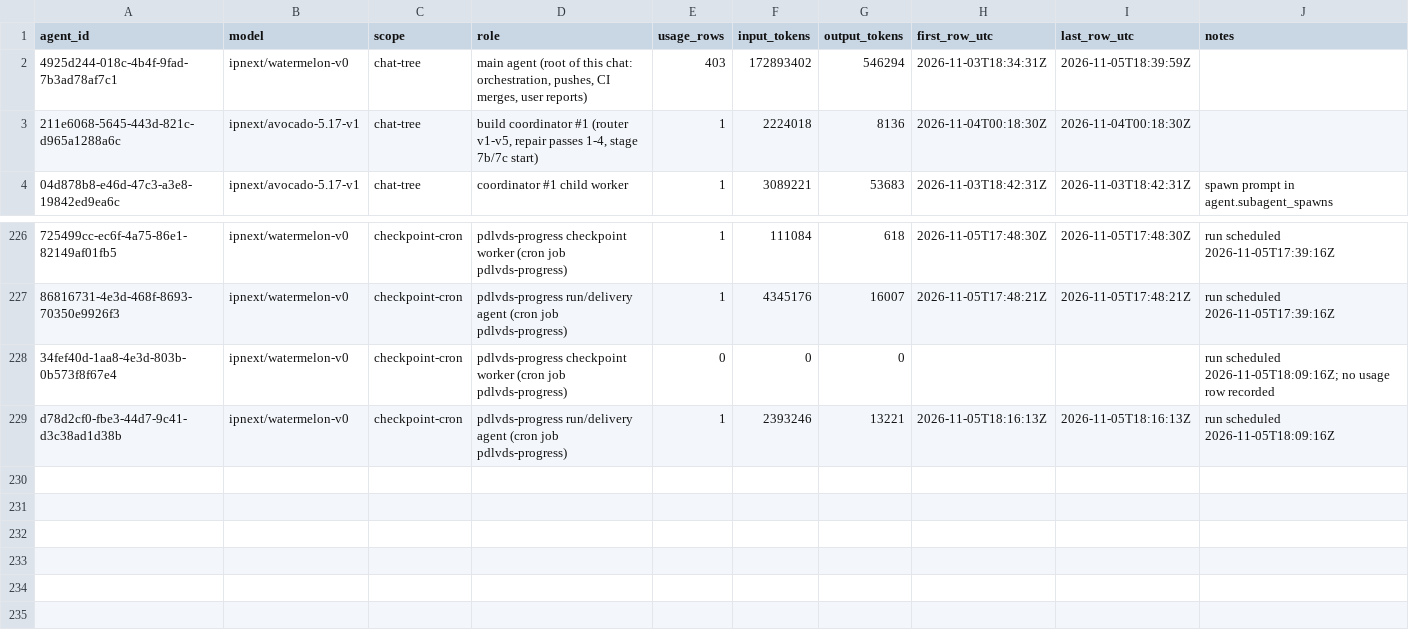
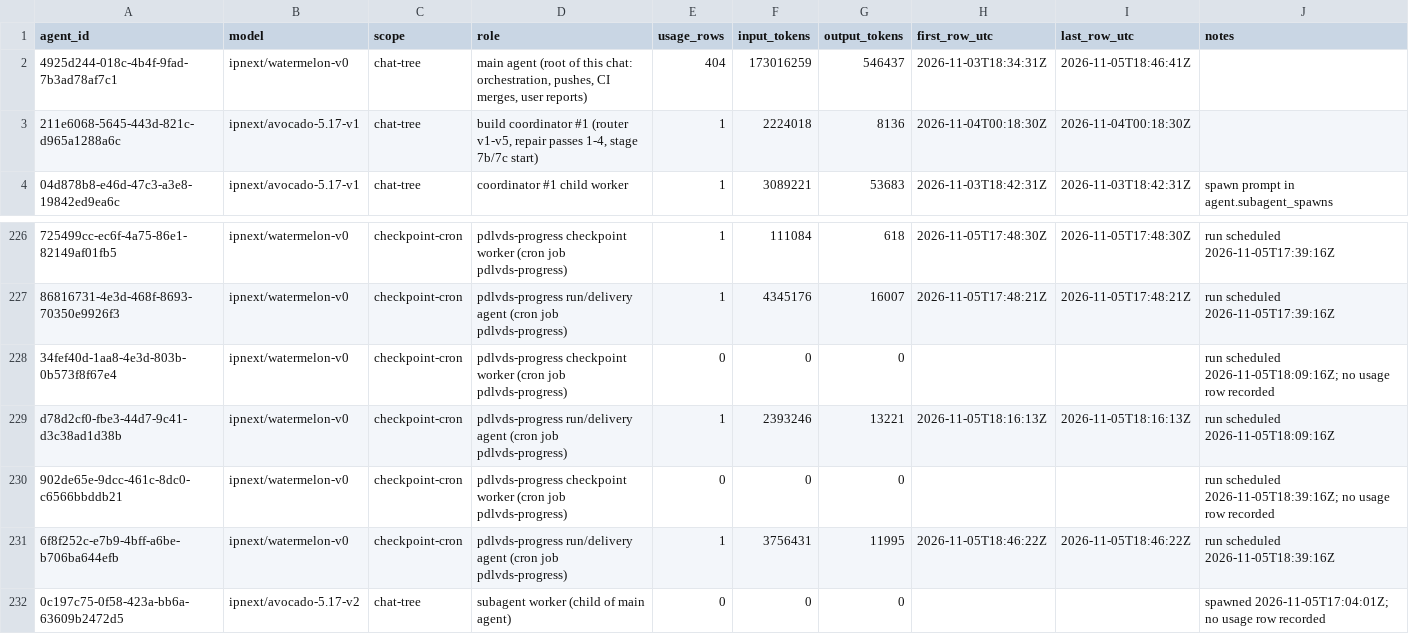
Before and after one commit to sneakers-the-rat/lvds-receiver-official, a CSV file: metrics/agents.csv, drawn as a sheet; only a part is shown, gaps mark what is left out; the diff names each change by its address in the sheet, - before the commit and + after, or states it on an @@ line.

Commit message:
metrics: watchdog export refresh

```diff
--- a/metrics/agents.csv
+++ b/metrics/agents.csv
-E2 (usage_rows): 403
+E2 (usage_rows): 404
-F2 (input_tokens): 172893402
+F2 (input_tokens): 173016259
-G2 (output_tokens): 546294
+G2 (output_tokens): 546437
-I2 (last_row_utc): 2026-11-05T18:39:59Z
+I2 (last_row_utc): 2026-11-05T18:46:41Z
+row 230: 902de65e-9dcc-461c-8dc0-c6566bbddb21 | ipnext/watermelon-v0 | checkpoint-cron | pdlvds-progress checkpoint worker (cron job pdlvds-progress) | 0 | 0 | 0 |  |  | run scheduled 2026-11-05T18:39:16Z; no usage row recorded
+row 231: 6f8f252c-e7b9-4bff-a6be-b706ba644efb | ipnext/watermelon-v0 | checkpoint-cron | pdlvds-progress run/delivery agent (cron job pdlvds-progress) | 1 | 3756431 | 11995 | 2026-11-05T18:46:22Z | 2026-11-05T18:46:22Z | run scheduled 2026-11-05T18:39:16Z
+row 232: 0c197c75-0f58-423a-bb6a-63609b2472d5 | ipnext/avocado-5.17-v2 | chat-tree | subagent worker (child of main agent) | 0 | 0 | 0 |  |  | spawned 2026-11-05T17:04:01Z; no usage row recorded
```
Also changed, not shown: metrics/commit_alignment.csv, metrics/cost_summary.csv, 3 other files.
